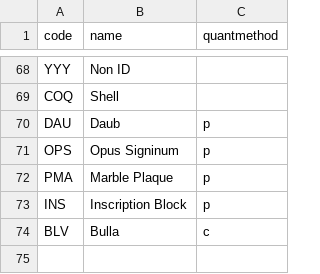
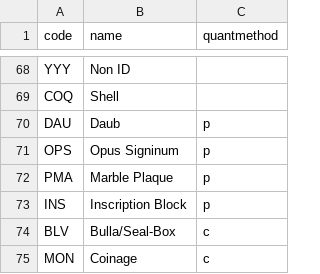
Before and after one commit to scollinselliott/rppsf, a CSV file: data/rppsfcodes.csv, drawn as a sheet; only a part is shown, gaps mark what is left out.

Commit message:
Update rppsfcodes.csv

```diff
--- a/data/rppsfcodes.csv
+++ b/data/rppsfcodes.csv
@@ -73,2 +73,3 @@ PMA,Marble Plaque,p
 INS,Inscription Block,p
-BLV,Bulla,c
+BLV,Bulla/Seal-Box,c
+MON,Coinage,c
```
